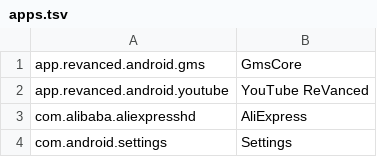
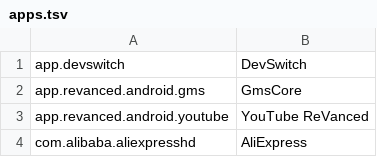
Before and after one commit to vokhactri/honor-dark-theme, a TSV file: data/apps.tsv, drawn as a sheet; only a part is shown; the shorter side is filled out with more unchanged rows; the diff names each change by its address in the sheet, - before the commit and + after, or states it on an @@ line.

Commit message:
feat: Liquid Glass keeps brand colours, GmsCore and DevSwitch icons from their repos, LG Files icon

```diff
--- a/data/apps.tsv
+++ b/data/apps.tsv
+row 1: app.devswitch | DevSwitch
```
Also changed, not shown: 9 other files.
